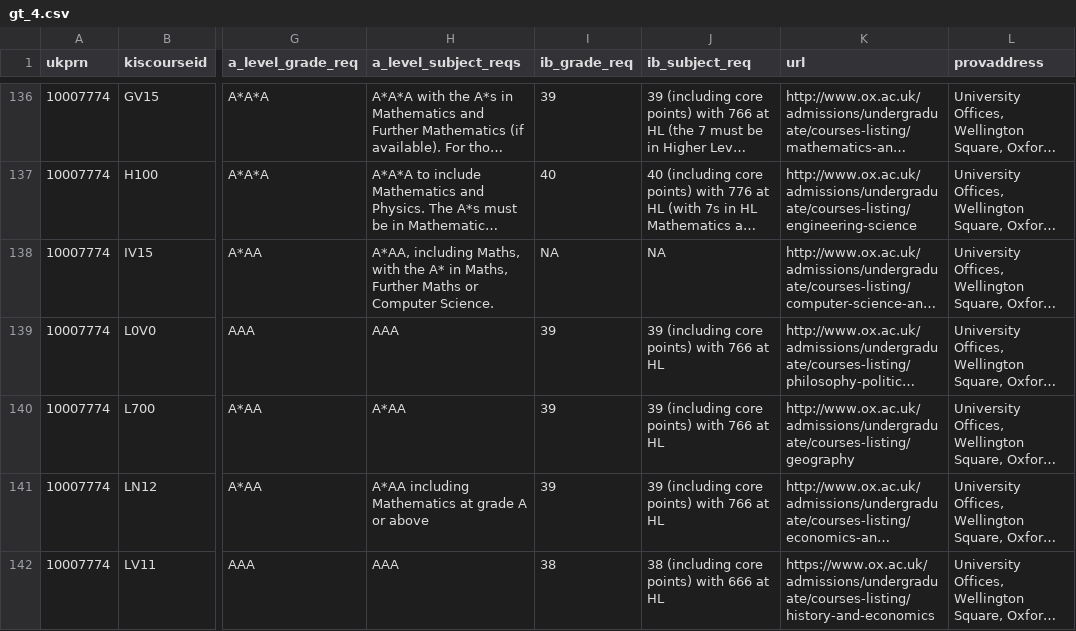
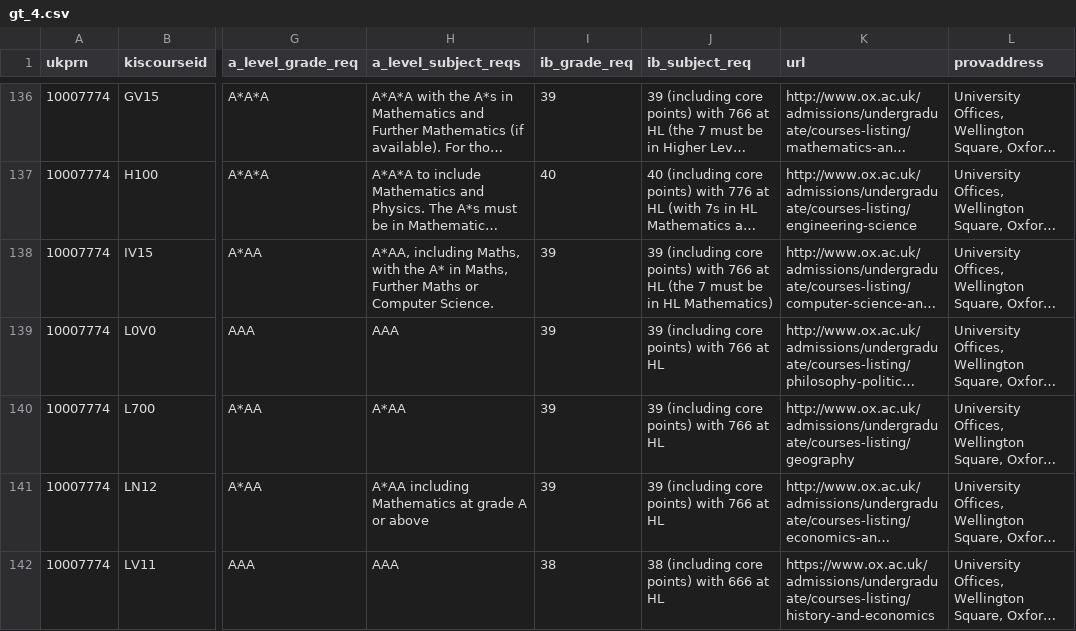
Before and after one commit to Danjones-DJ/Degree-Matchmaker_DJ, a CSV file: gt_4.csv, drawn as a sheet; only a part is shown, gaps mark what is left out; long unchanged cells end in …; the diff covers the shown part only; the diff names each change by its address in the sheet, - before the commit and + after, or states it on an @@ line.

Commit message:
Add files via upload

```diff
--- a/gt_4.csv
+++ b/gt_4.csv
-I138 (ib_grade_req): NA
+I138 (ib_grade_req): 39
-J138 (ib_subject_req): NA
+J138 (ib_subject_req): 39 (including core points) with 766 at HL (the 7 must be in HL Mathematics)
```
Also changed, not shown: 2 removed rows elsewhere in this file.
